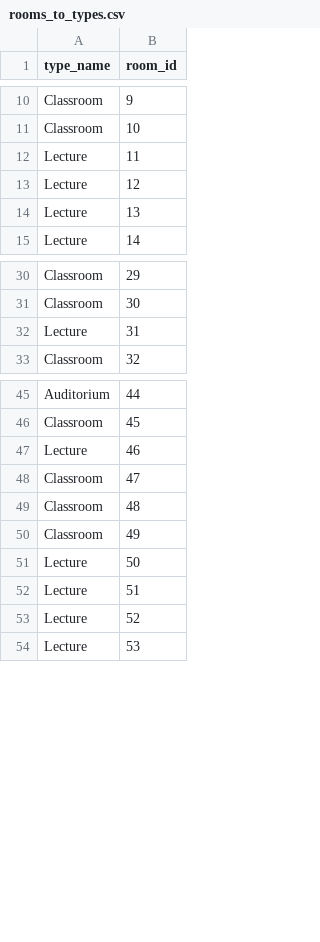
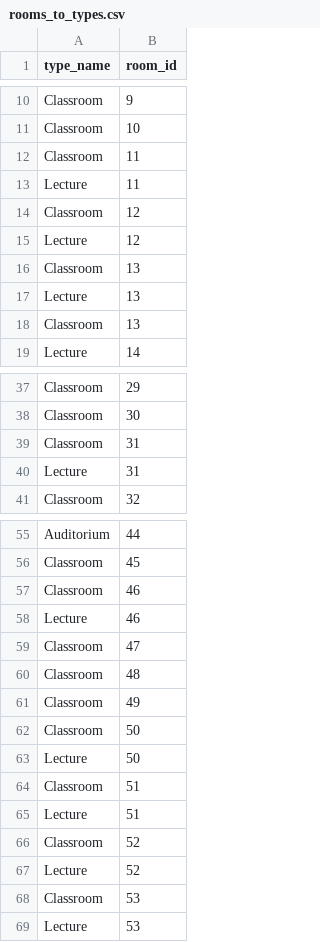
Before and after one commit to ethanszeto/club-room-booking, a CSV file: csv/rooms_to_types.csv, drawn as a sheet; only a part is shown, gaps mark what is left out; the diff covers the shown part only; the diff names each change by its address in the sheet, - before the commit and + after, or states it on an @@ line.

Commit message:
Fixed mult. classroom types

```diff
--- a/csv/rooms_to_types.csv
+++ b/csv/rooms_to_types.csv
+row 12: Classroom | 11
+row 14: Classroom | 12
+row 16: Classroom | 13
+row 18: Classroom | 13
+row 39: Classroom | 31
+row 57: Classroom | 46
+row 62: Classroom | 50
+row 64: Classroom | 51
+row 66: Classroom | 52
+row 68: Classroom | 53
```
Also changed, not shown: 22 added rows elsewhere in this file.
